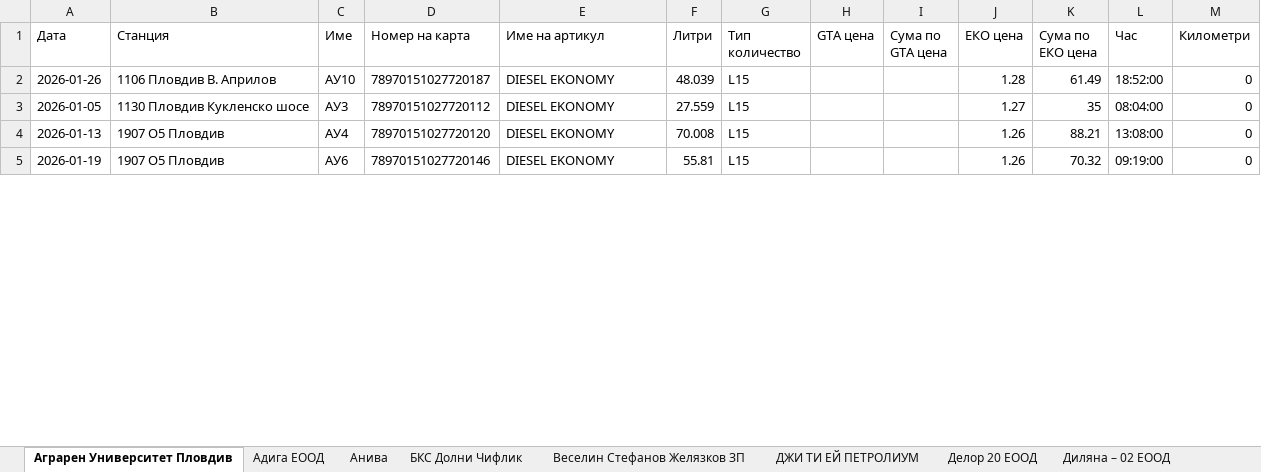
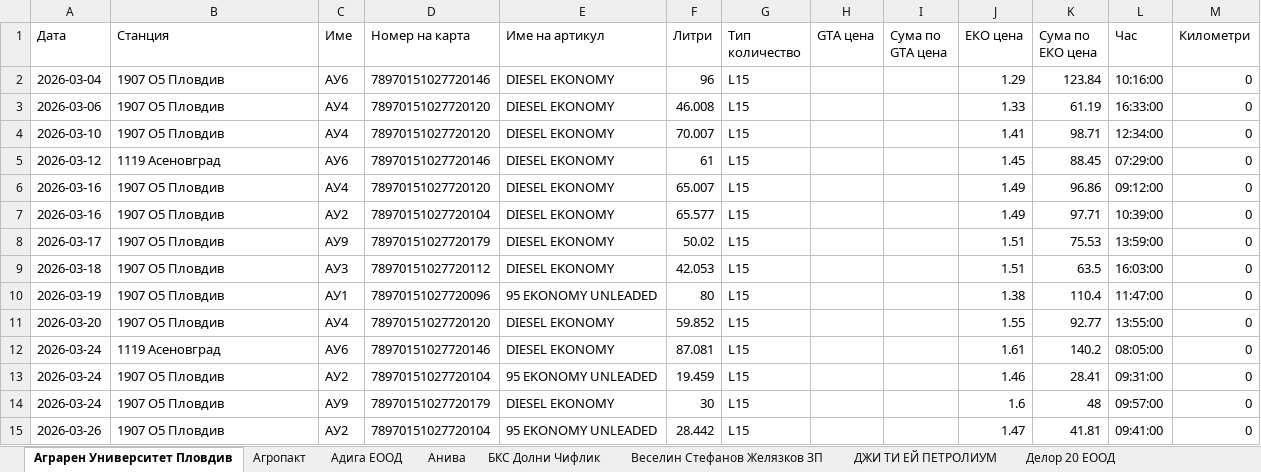
Before and after one commit to plamensve/eko, an Excel workbook: result/eko_transaction.xlsx, sheet Аграрен Университет Пловдив, drawn as a sheet; only a part is shown; values as stored, in another font and other column widths than the file's, no borders; removed rows and columns are numbered as before the commit, all else as after; the diff covers the shown part only; the diff names each change by its address in the sheet, - before the commit and + after, or states it on an @@ line.

```diff
--- a/result/eko_transaction.xlsx (sheet Аграрен Университет Пловдив)
+++ b/result/eko_transaction.xlsx (sheet Аграрен Университет Пловдив)
+sheet tab: Агропакт
-row 2: 2026-01-26 | 1106 Пловдив В. Априлов | АУ10 | 78970151027720187 | DIESEL EKONOMY | 48.039 | L15 |  |  | 1.28 | 61.49 | 18:52:00 | 0
+row 2: 2026-03-04 | 1907 О5 Пловдив | АУ6 | 78970151027720146 | DIESEL EKONOMY | 96 | L15 |  |  | 1.29 | 123.84 | 10:16:00 | 0
+row 3: 2026-03-06 | 1907 О5 Пловдив | АУ4 | 78970151027720120 | DIESEL EKONOMY | 46.008 | L15 |  |  | 1.33 | 61.19 | 16:33:00 | 0
+row 4: 2026-03-10 | 1907 О5 Пловдив | АУ4 | 78970151027720120 | DIESEL EKONOMY | 70.007 | L15 |  |  | 1.41 | 98.71 | 12:34:00 | 0
+row 5: 2026-03-12 | 1119 Асеновград | АУ6 | 78970151027720146 | DIESEL EKONOMY | 61 | L15 |  |  | 1.45 | 88.45 | 07:29:00 | 0
+row 6: 2026-03-16 | 1907 О5 Пловдив | АУ4 | 78970151027720120 | DIESEL EKONOMY | 65.007 | L15 |  |  | 1.49 | 96.86 | 09:12:00 | 0
+row 7: 2026-03-16 | 1907 О5 Пловдив | АУ2 | 78970151027720104 | DIESEL EKONOMY | 65.577 | L15 |  |  | 1.49 | 97.71 | 10:39:00 | 0
+row 8: 2026-03-17 | 1907 О5 Пловдив | АУ9 | 78970151027720179 | DIESEL EKONOMY | 50.02 | L15 |  |  | 1.51 | 75.53 | 13:59:00 | 0
-A9 (Дата): 2026-01-05
+A9 (Дата): 2026-03-18
-B9 (Станция): 1130 Пловдив Кукленско шосе
+B9 (Станция): 1907 О5 Пловдив
-F9 (Литри): 27.559
+F9 (Литри): 42.053
-J9 (ЕКО цена): 1.27
+J9 (ЕКО цена): 1.51
-K9 (Сума по ЕКО цена): 35
+K9 (Сума по ЕКО цена): 63.5
-L9 (Час): 08:04:00
+L9 (Час): 16:03:00
+row 10: 2026-03-19 | 1907 О5 Пловдив | АУ1 | 78970151027720096 | 95 EKONOMY UNLEADED | 80 | L15 |  |  | 1.38 | 110.4 | 11:47:00 | 0
-A11 (Дата): 2026-01-13
+A11 (Дата): 2026-03-20
-F11 (Литри): 70.008
+F11 (Литри): 59.852
-J11 (ЕКО цена): 1.26
+J11 (ЕКО цена): 1.55
-K11 (Сума по ЕКО цена): 88.21
+K11 (Сума по ЕКО цена): 92.77
-L11 (Час): 13:08:00
+L11 (Час): 13:55:00
-A12 (Дата): 2026-01-19
+A12 (Дата): 2026-03-24
-B12 (Станция): 1907 О5 Пловдив
+B12 (Станция): 1119 Асеновград
-F12 (Литри): 55.81
+F12 (Литри): 87.081
-J12 (ЕКО цена): 1.26
+J12 (ЕКО цена): 1.61
-K12 (Сума по ЕКО цена): 70.32
+K12 (Сума по ЕКО цена): 140.2
-L12 (Час): 09:19:00
+L12 (Час): 08:05:00
+row 13: 2026-03-24 | 1907 О5 Пловдив | АУ2 | 78970151027720104 | 95 EKONOMY UNLEADED | 19.459 | L15 |  |  | 1.46 | 28.41 | 09:31:00 | 0
+row 14: 2026-03-24 | 1907 О5 Пловдив | АУ9 | 78970151027720179 | DIESEL EKONOMY | 30 | L15 |  |  | 1.6 | 48 | 09:57:00 | 0
+row 15: 2026-03-26 | 1907 О5 Пловдив | АУ2 | 78970151027720104 | 95 EKONOMY UNLEADED | 28.442 | L15 |  |  | 1.47 | 41.81 | 09:41:00 | 0
```
Also changed, not shown: 1 added row, 2 removed rows and 15 edited cells elsewhere in this sheet, sheet Меркурий производство и Пакетаж, sheet Хранинвест % Продажби, sheet Фуудс трейд, sheet Спедстрой ООД, sheet ДЖИ ТИ ЕЙ ПЕТРОЛИУМ, sheet Поди ЕООД, 26 more sheets, other sheet tabs, data/cards.xlsx, data/eko_transactions.xlsx, 4 other files.
